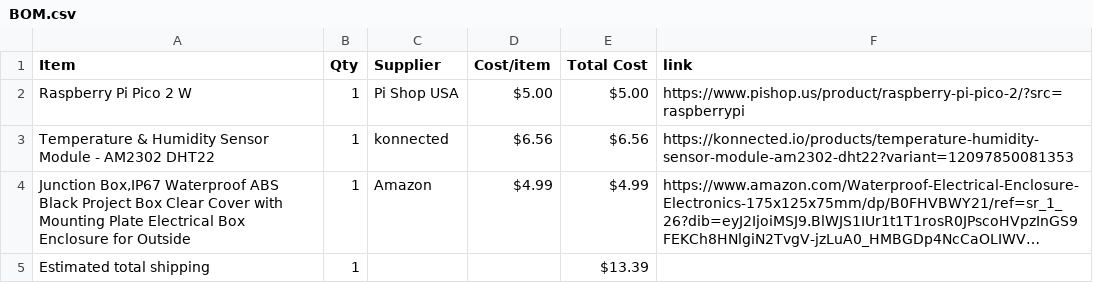
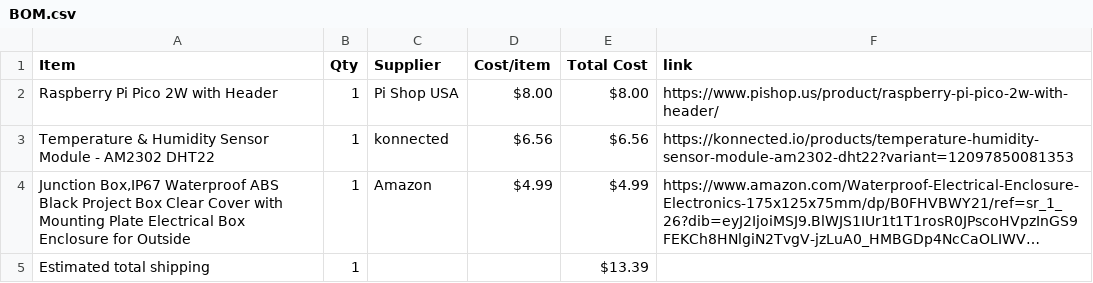
Before and after one commit to bsalsa2/garden-sensor, a CSV file: BOM.csv, drawn as a sheet; long unchanged cells end in …; removed rows and columns are numbered as before the commit, all else as after; the diff names each change by its address in the sheet, - before the commit and + after, or states it on an @@ line.

Commit message:
Sync Salsa 1 from Half Life

```diff
--- a/BOM.csv
+++ b/BOM.csv
-row 2: Raspberry Pi Pico 2 W | 1 | Pi Shop USA | $5.00 | $5.00 | https://www.pishop.us/product/raspberry-pi-pico-2/?src=raspberrypi
+row 2: Raspberry Pi Pico 2W with Header | 1 | Pi Shop USA | $8.00 | $8.00 | https://www.pishop.us/product/raspberry-pi-pico-2w-with-header/
```
